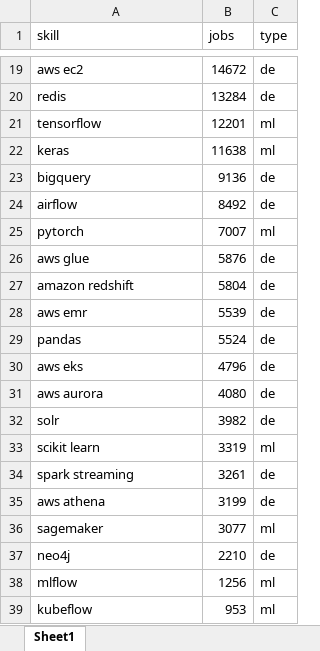
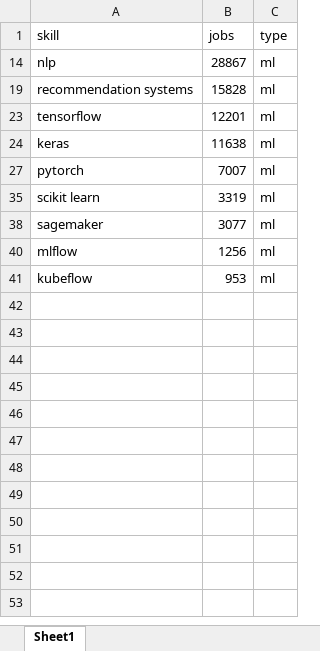
Before and after one commit to jingyanwang/skills, an Excel workbook: skills.xlsx, sheet Sheet1, drawn as a sheet; only a part is shown, gaps mark what is left out; values as stored, in another font and other column widths than the file's, no borders; charts and pictures not drawn; removed rows and columns are numbered as before the commit, all else as after; the diff covers the shown part only; the diff names each change by its address in the sheet, - before the commit and + after, or states it on an @@ line.

Commit message:
nlp

```diff
--- a/skills.xlsx (sheet Sheet1)
+++ b/skills.xlsx (sheet Sheet1)
@@ row 19 hidden: aws ec2 | 14672 | de @@
@@ row 20 hidden: redis | 13284 | de @@
+row 14: nlp | 28867 | ml
+row 19: recommendation systems | 15828 | ml
@@ row 23 hidden: bigquery | 9136 | de @@
@@ row 24 hidden: airflow | 8492 | de @@
@@ row 26 hidden: aws glue | 5876 | de @@
@@ row 27 hidden: amazon redshift | 5804 | de @@
@@ row 28 hidden: aws emr | 5539 | de @@
@@ row 29 hidden: pandas | 5524 | de @@
@@ row 30 hidden: aws eks | 4796 | de @@
@@ row 31 hidden: aws aurora | 4080 | de @@
@@ row 32 hidden: solr | 3982 | de @@
@@ row 34 hidden: spark streaming | 3261 | de @@
@@ row 35 hidden: aws athena | 3199 | de @@
@@ row 37 hidden: neo4j | 2210 | de @@
```
Also changed, not shown: 17 hidden or unhidden rows elsewhere in this sheet, charts or pictures.
